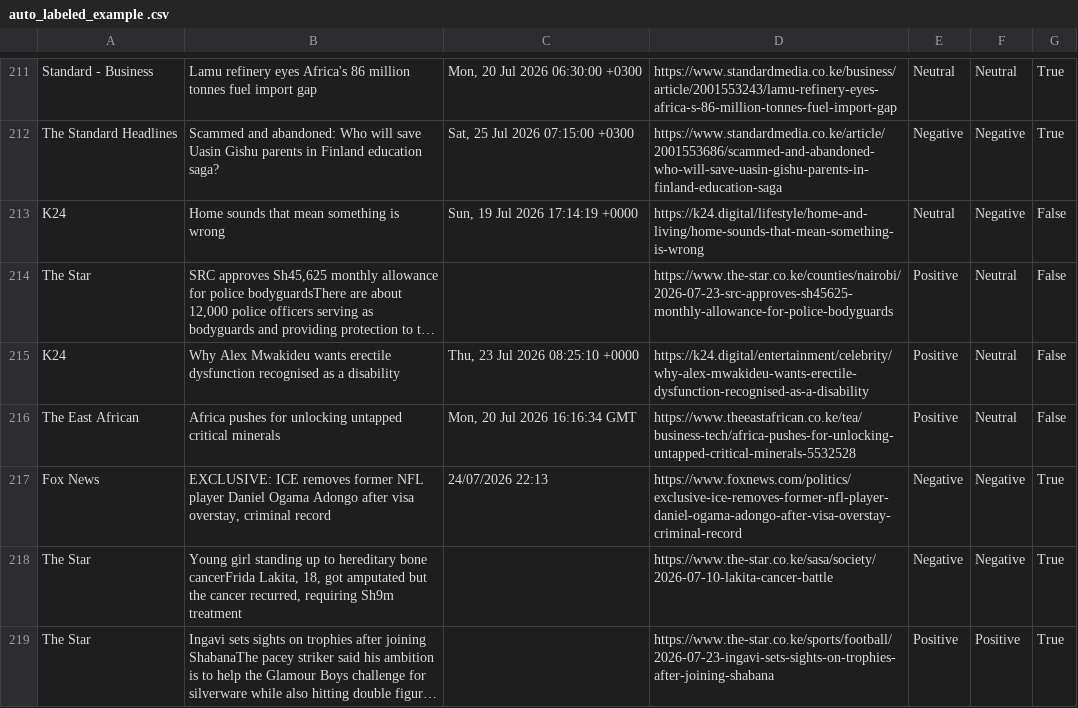
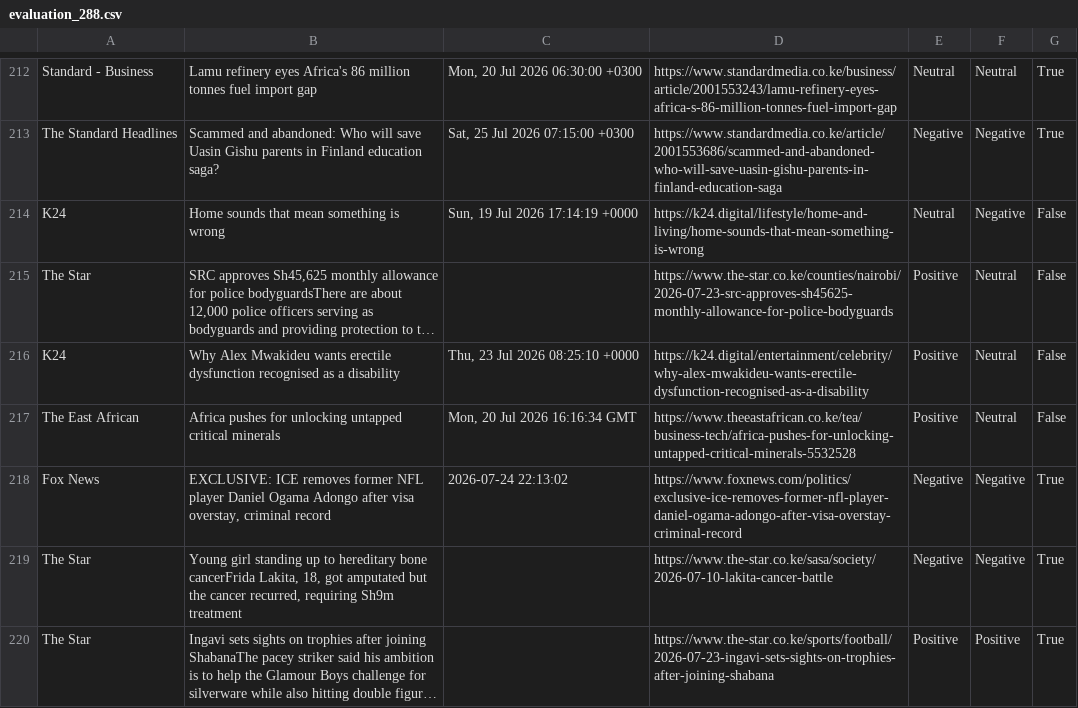
Before and after one commit to M-Ndanu/apt3010ua_sentiment_analysis, a CSV file: data/labeled/attempt1_cardiffnlp_ensemble/evaluation_288.csv (was data/labeled/auto_labeled_example .csv), drawn as a sheet; only a part is shown, gaps mark what is left out; long unchanged cells end in …; the diff covers the shown part only.

Commit message:
Reorganize labeled data by attempt, add final labeled dataset (2,511 rows) and full labeling pipeline notebook

```diff
--- a/data/labeled/auto_labeled_example .csv
+++ b/data/labeled/attempt1_cardiffnlp_ensemble/evaluation_288.csv
@@ -216,3 +217,3 @@ K24,Why Alex Mwakideu wants erectile dysfunction recognised as a disability,"Thu
 The East African,Africa pushes for unlocking untapped critical minerals,"Mon, 20 Jul 2026 16:16:34 GMT",https://www.theeastafrican.co.ke/tea/business-tech/africa-pushes-for-unlocking-untapped-critical-minerals-5532528,Positive,Neutral,False
-Fox News,"EXCLUSIVE: ICE removes former NFL player Daniel Ogama Adongo after visa overstay, criminal record",24/07/2026 22:13,https://www.foxnews.com/politics/exclusive-ice-removes-former-nfl-player-daniel-ogama-adongo-after-visa-overstay-criminal-record,Negative,Negative,True
+Fox News,"EXCLUSIVE: ICE removes former NFL player Daniel Ogama Adongo after visa overstay, criminal record",2026-07-24 22:13:02,https://www.foxnews.com/politics/exclusive-ice-removes-former-nfl-player-daniel-ogama-adongo-after-visa-overstay-criminal-record,Negative,Negative,True
 The Star,"Young girl standing up to hereditary bone cancerFrida Lakita, 18, got amputated but the cancer recurred, requiring Sh9m treatment",,https://www.the-star.co.ke/sasa/society/2026-07-10-lakita-cancer-battle,Negative,Negative,True
```
Also changed, not shown: 1 added row and 15 edited cells elsewhere in this file, data/labeled/attempt2_trial_and_bootstrap/still_needs_review(1).csv, 21 other files.
